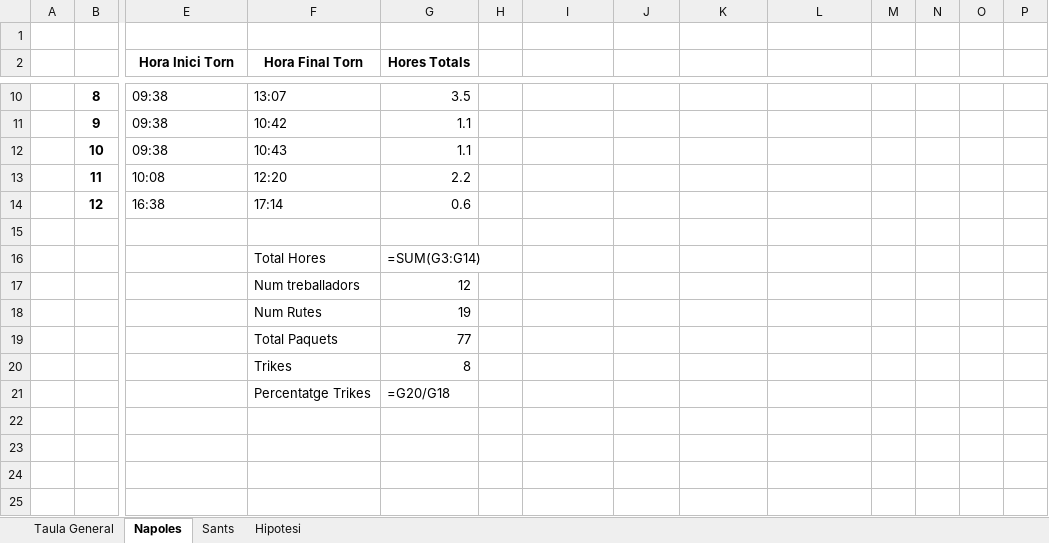
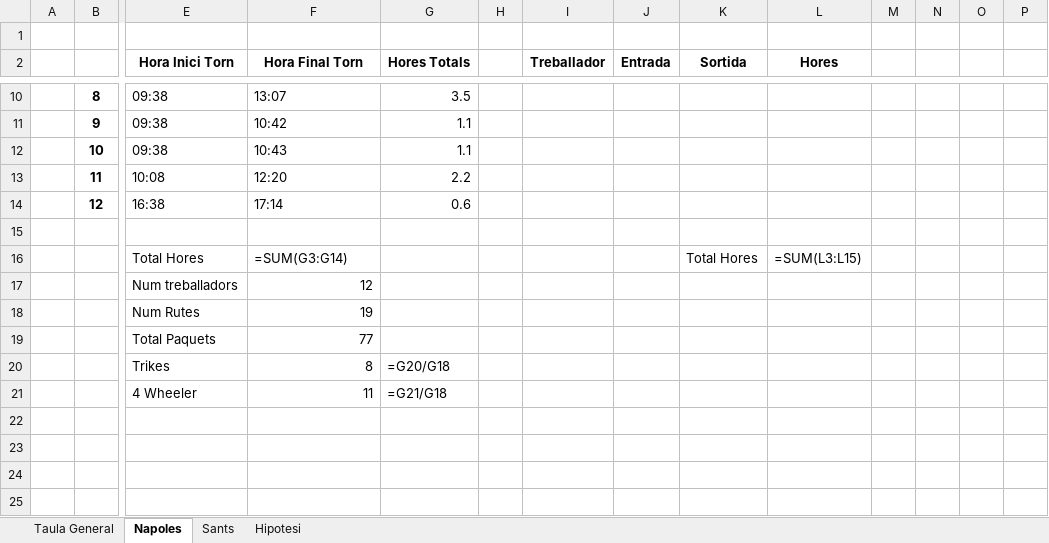
Before and after one commit to Nilpomarol/CargoBiciHorario, an Excel workbook: output.xlsx, sheet Napoles, drawn as a sheet; only a part is shown, gaps mark what is left out; values as stored, in another font and other column widths than the file's, no borders; formulas without a stored value are shown as written; removed rows and columns are numbered as before the commit, all else as after; rows hold the shown columns only; the diff covers the shown part only; the diff names each change by its address in the sheet, - before the commit and + after, or states it on an @@ line.

```diff
--- a/output.xlsx (sheet Napoles)
+++ b/output.xlsx (sheet Napoles)
-I2: (empty)
+I2: Treballador
-J2: (empty)
+J2: Entrada
-K2: (empty)
+K2: Sortida
-L2: (empty)
+L2: Hores
-row 16:  |  |  | Total Hores | =SUM(G3:G14)
-row 17:  |  |  | Num treballadors | 12
-row 18:  |  |  | Num Rutes | 19
-row 19:  |  |  | Total Paquets | 77
-row 20:  |  |  | Trikes | 8
-row 21:  |  |  | Percentatge Trikes | =G20/G18
+row 16:  |  | Total Hores | =SUM(G3:G14) |  |  |  |  | Total Hores | =SUM(L3:L15)
+row 17:  |  | Num treballadors | 12
+row 18:  |  | Num Rutes | 19
+row 19:  |  | Total Paquets | 77
+row 20:  |  | Trikes | 8 | =G20/G18
+row 21:  |  | 4 Wheeler | 11 | =G21/G18
```
Also changed, not shown: 28 edited cells elsewhere in this sheet, sheet Sants, 1 other file.
